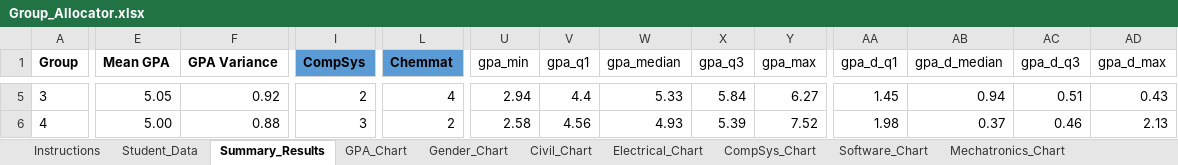
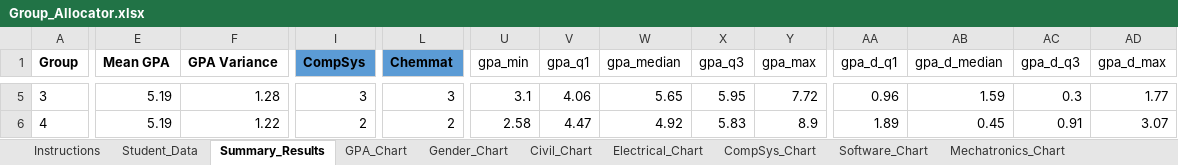
Before and after one commit to pervaizkhan/group-allocator, an Excel workbook: Group_Allocator.xlsx, sheet Summary_Results, drawn as a sheet; only a part is shown, gaps mark what is left out; values as stored, in another font and other column widths than the file's, no borders; the diff covers the shown part only; the diff names each change by its address in the sheet, - before the commit and + after, or states it on an @@ line.

```diff
--- a/Group_Allocator.xlsx (sheet Summary_Results)
+++ b/Group_Allocator.xlsx (sheet Summary_Results)
-E5 (Mean GPA): 5.05
+E5 (Mean GPA): 5.19
-F5 (GPA Variance): 0.92
+F5 (GPA Variance): 1.28
-I5 (CompSys): 2
+I5 (CompSys): 3
-L5 (Chemmat): 4
+L5 (Chemmat): 3
-U5 (gpa_min): 2.94
+U5 (gpa_min): 3.1
-V5 (gpa_q1): 4.4
+V5 (gpa_q1): 4.06
-W5 (gpa_median): 5.33
+W5 (gpa_median): 5.65
-X5 (gpa_q3): 5.84
+X5 (gpa_q3): 5.95
-Y5 (gpa_max): 6.27
+Y5 (gpa_max): 7.72
-AA5 (gpa_d_q1): 1.45
+AA5 (gpa_d_q1): 0.96
-AB5 (gpa_d_median): 0.94
+AB5 (gpa_d_median): 1.59
-AC5 (gpa_d_q3): 0.51
+AC5 (gpa_d_q3): 0.3
-AD5 (gpa_d_max): 0.43
+AD5 (gpa_d_max): 1.77
-E6 (Mean GPA): 5.00
+E6 (Mean GPA): 5.19
-F6 (GPA Variance): 0.88
+F6 (GPA Variance): 1.22
-I6 (CompSys): 3
+I6 (CompSys): 2
-V6 (gpa_q1): 4.56
+V6 (gpa_q1): 4.47
-W6 (gpa_median): 4.93
+W6 (gpa_median): 4.92
-X6 (gpa_q3): 5.39
+X6 (gpa_q3): 5.83
-Y6 (gpa_max): 7.52
+Y6 (gpa_max): 8.9
-AA6 (gpa_d_q1): 1.98
+AA6 (gpa_d_q1): 1.89
-AB6 (gpa_d_median): 0.37
+AB6 (gpa_d_median): 0.45
-AC6 (gpa_d_q3): 0.46
+AC6 (gpa_d_q3): 0.91
-AD6 (gpa_d_max): 2.13
+AD6 (gpa_d_max): 3.07
```
Also changed, not shown: 314 edited cells elsewhere in this sheet, sheet Student_Data, charts or pictures, 1 other file.
